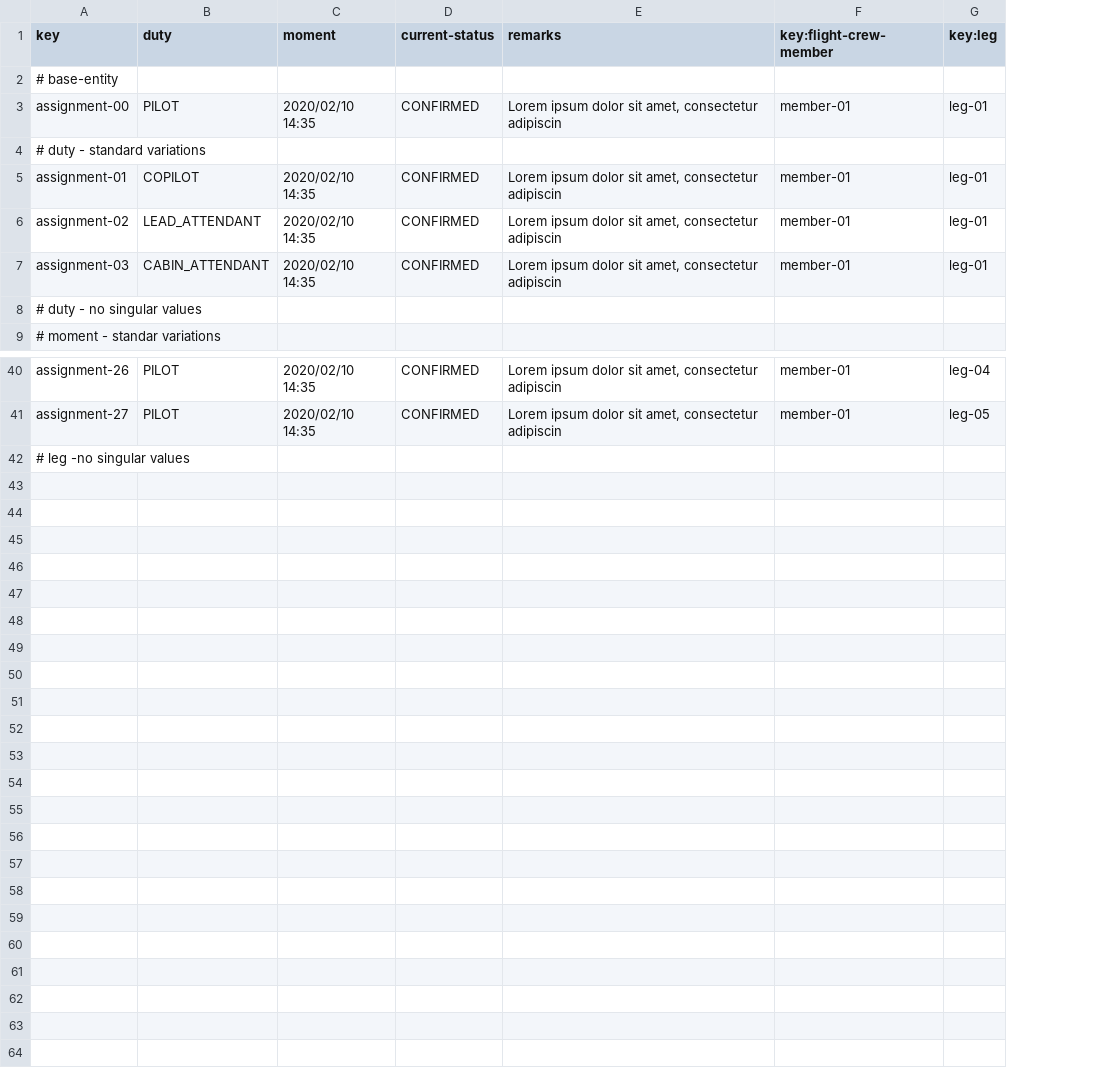
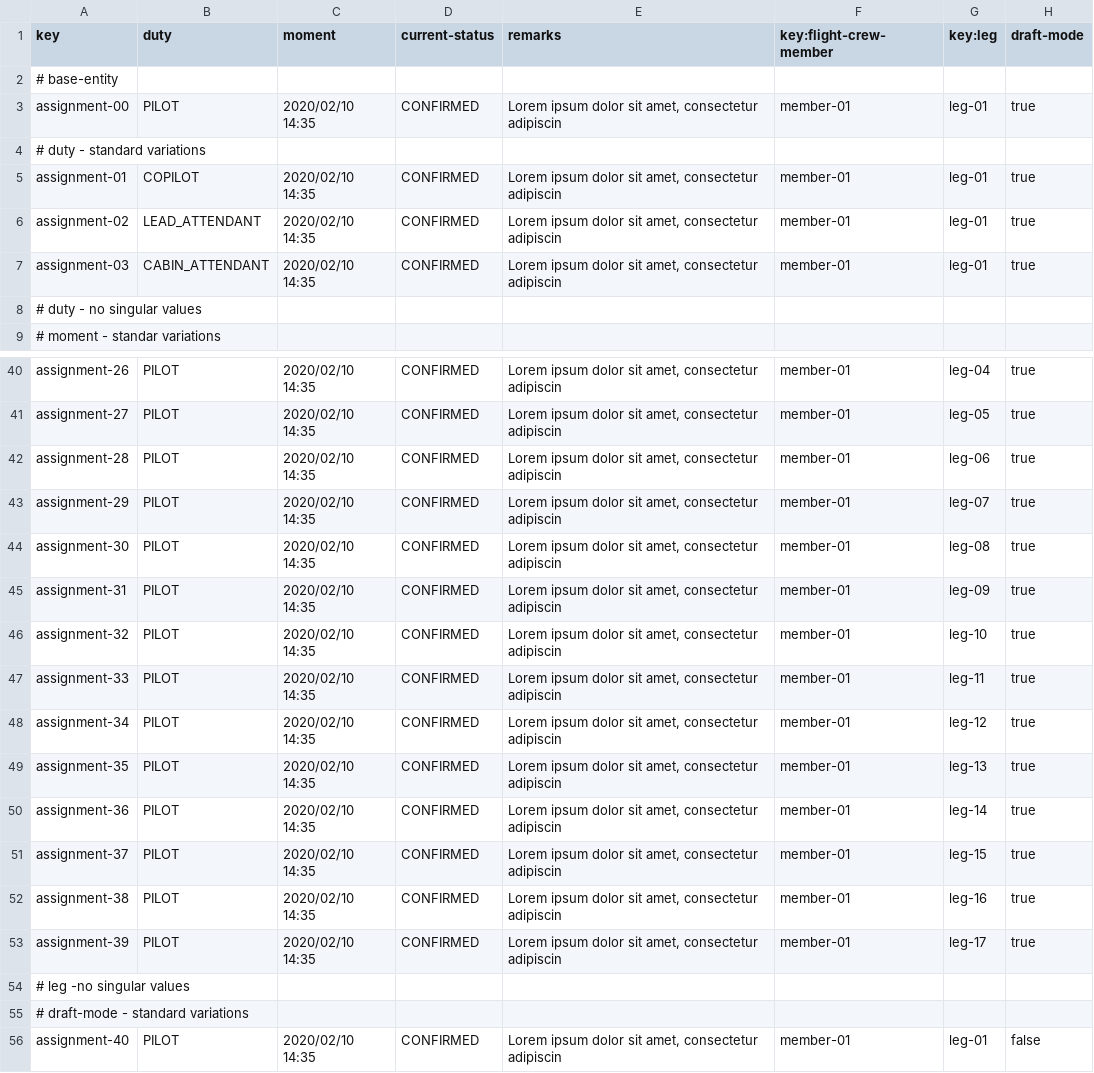
Before and after one commit to DP2-2025-C1-040/Acme-ANS, a CSV file: src/main/resources/WEB-INF/data/sample/flight-assignment.csv, drawn as a sheet; only a part is shown, gaps mark what is left out; the diff names each change by its address in the sheet, - before the commit and + after, or states it on an @@ line.

```diff
--- a/src/main/resources/WEB-INF/data/sample/flight-assignment.csv
+++ b/src/main/resources/WEB-INF/data/sample/flight-assignment.csv
+column H (draft-mode), rows 3-7: true |  | true | true | true; rows 40-41: true | true
+row 42: assignment-28 | PILOT | 2020/02/10 14:35 | CONFIRMED | Lorem ipsum dolor sit amet, consectetur adipiscin | member-01 | leg-06 | true
+row 43: assignment-29 | PILOT | 2020/02/10 14:35 | CONFIRMED | Lorem ipsum dolor sit amet, consectetur adipiscin | member-01 | leg-07 | true
+row 44: assignment-30 | PILOT | 2020/02/10 14:35 | CONFIRMED | Lorem ipsum dolor sit amet, consectetur adipiscin | member-01 | leg-08 | true
+row 45: assignment-31 | PILOT | 2020/02/10 14:35 | CONFIRMED | Lorem ipsum dolor sit amet, consectetur adipiscin | member-01 | leg-09 | true
+row 46: assignment-32 | PILOT | 2020/02/10 14:35 | CONFIRMED | Lorem ipsum dolor sit amet, consectetur adipiscin | member-01 | leg-10 | true
+row 47: assignment-33 | PILOT | 2020/02/10 14:35 | CONFIRMED | Lorem ipsum dolor sit amet, consectetur adipiscin | member-01 | leg-11 | true
+row 48: assignment-34 | PILOT | 2020/02/10 14:35 | CONFIRMED | Lorem ipsum dolor sit amet, consectetur adipiscin | member-01 | leg-12 | true
+row 49: assignment-35 | PILOT | 2020/02/10 14:35 | CONFIRMED | Lorem ipsum dolor sit amet, consectetur adipiscin | member-01 | leg-13 | true
+row 50: assignment-36 | PILOT | 2020/02/10 14:35 | CONFIRMED | Lorem ipsum dolor sit amet, consectetur adipiscin | member-01 | leg-14 | true
+row 51: assignment-37 | PILOT | 2020/02/10 14:35 | CONFIRMED | Lorem ipsum dolor sit amet, consectetur adipiscin | member-01 | leg-15 | true
+row 52: assignment-38 | PILOT | 2020/02/10 14:35 | CONFIRMED | Lorem ipsum dolor sit amet, consectetur adipiscin | member-01 | leg-16 | true
+row 53: assignment-39 | PILOT | 2020/02/10 14:35 | CONFIRMED | Lorem ipsum dolor sit amet, consectetur adipiscin | member-01 | leg-17 | true
+row 55: # draft-mode - standard variations
+row 56: assignment-40 | PILOT | 2020/02/10 14:35 | CONFIRMED | Lorem ipsum dolor sit amet, consectetur adipiscin | member-01 | leg-01 | false
```
Also changed, not shown: src/main/resources/WEB-INF/data/sample/activity-log.csv, src/main/resources/WEB-INF/data/sample/leg.csv, 8 other files.
